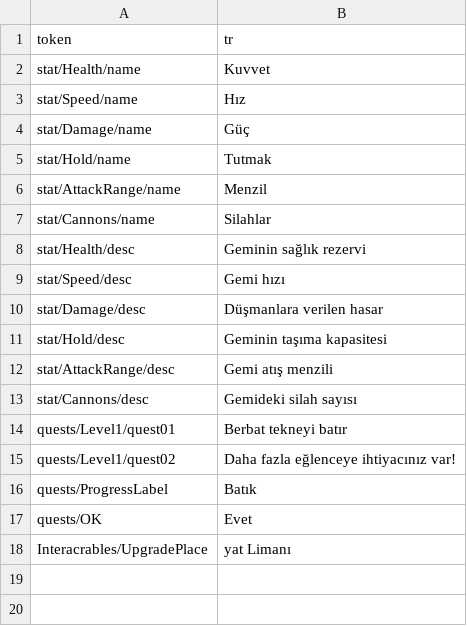
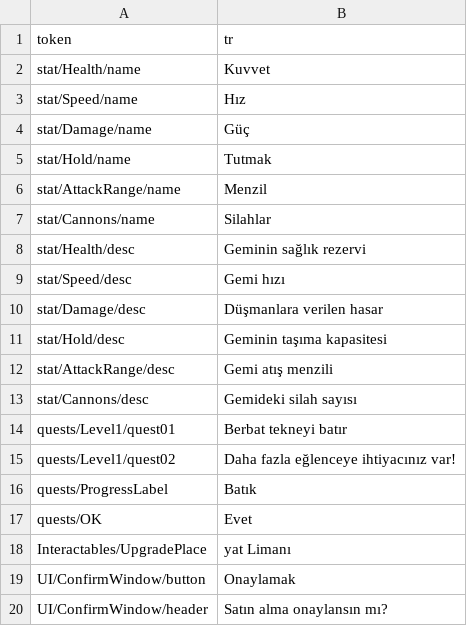
Before and after one commit to kriSasaki/Sea-Of-Pirates, a CSV file: Assets/_Project/Resources/Localization/LocalizationSheet_Turkish.csv, drawn as a sheet.

```diff
--- a/Assets/_Project/Resources/Localization/LocalizationSheet_Turkish.csv
+++ b/Assets/_Project/Resources/Localization/LocalizationSheet_Turkish.csv
@@ -17,2 +17,4 @@ quests/ProgressLabel,Batık
 quests/OK,Evet
-Interacrables/UpgradePlace,yat Limanı
+Interactables/UpgradePlace,yat Limanı
+UI/ConfirmWindow/button,Onaylamak
+UI/ConfirmWindow/header,Satın alma onaylansın mı?
```
Also changed, not shown: Assets/_Project/Resources/Localization/LocalizationSheet_English.csv, Assets/_Project/Resources/Localization/LocalizationSheet_Russian.csv, 37 other files.
